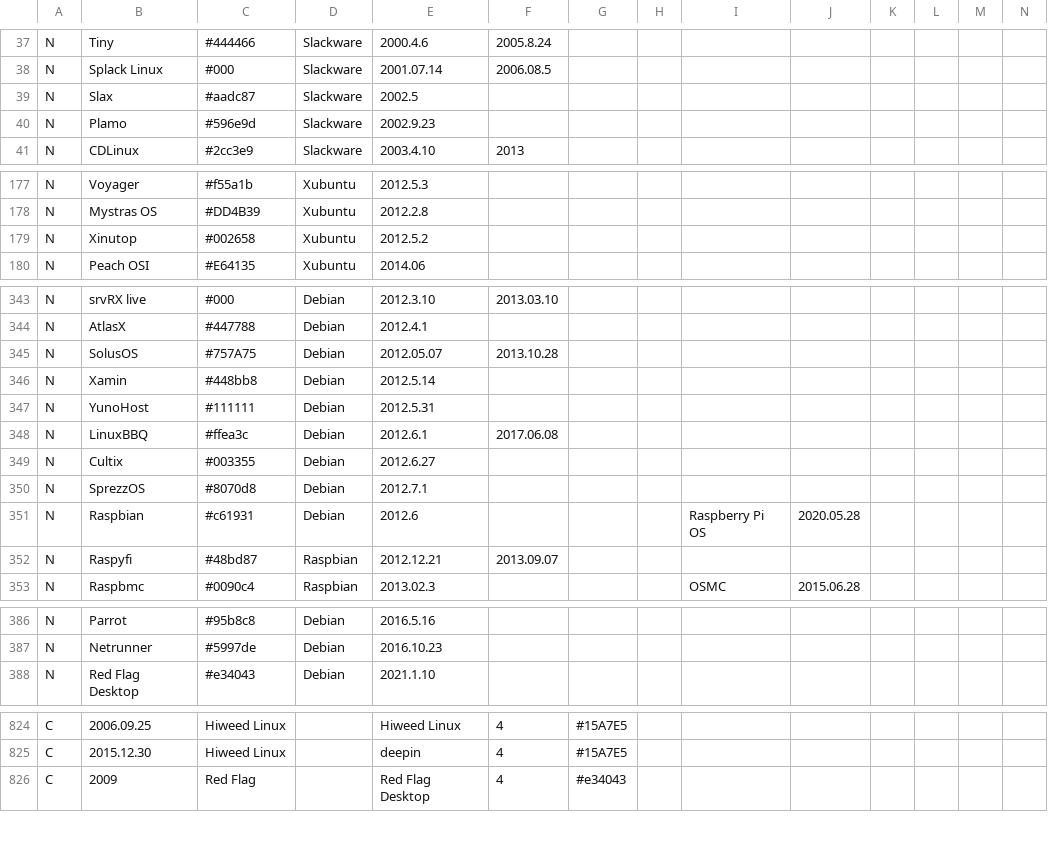
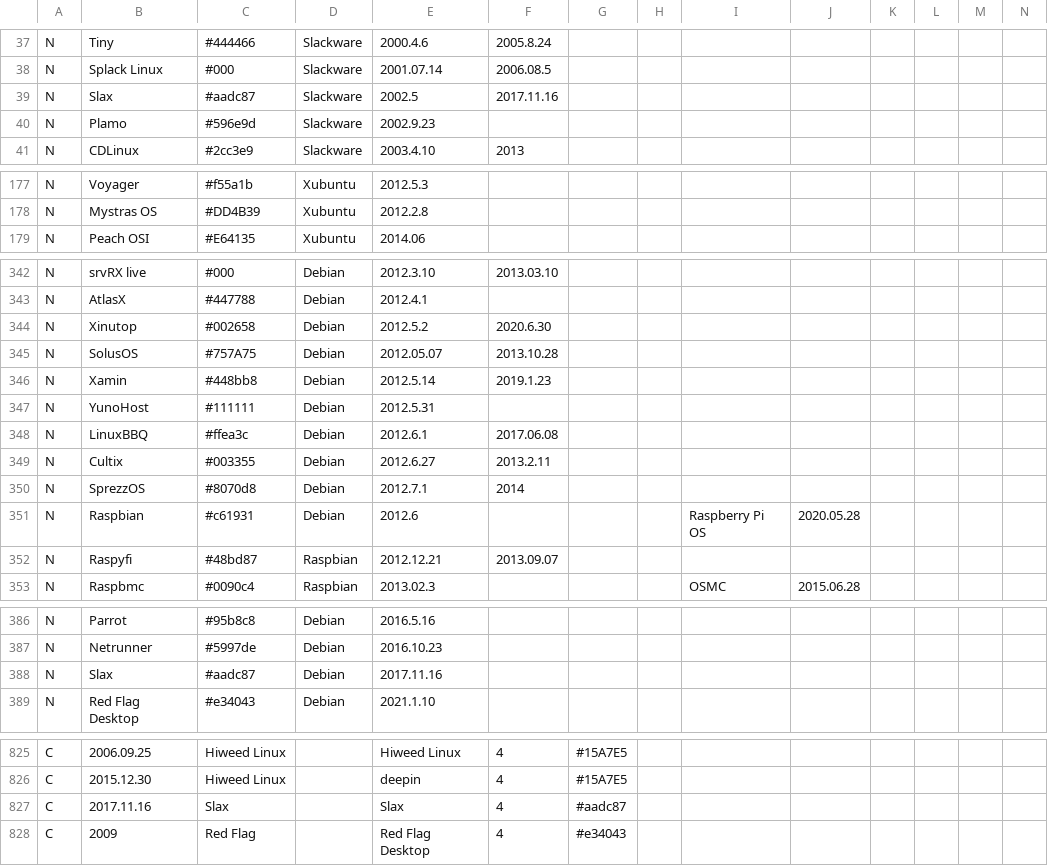
Before and after one commit to OkayPJ/LinuxTimeline-DWiki, a CSV file: ldt.csv, drawn as a sheet; only a part is shown, gaps mark what is left out; removed rows and columns are numbered as before the commit, all else as after; rows hold the shown columns only; the diff names each change by its address in the sheet, - before the commit and + after, or states it on an @@ line.

Commit message:
Update ldt.csv
* Slax rebase
* Xinutop EOL, Deian base
* Cultix EOL
* SprezzOS EOL
*

```diff
--- a/ldt.csv
+++ b/ldt.csv
-F39: (empty)
+F39: 2017.11.16
-row 179: N | Xinutop | #002658 | Xubuntu | 2012.5.2
+row 344: N | Xinutop | #002658 | Debian | 2012.5.2 | 2020.6.30
-F346: (empty)
+F346: 2019.1.23
-F349: (empty)
+F349: 2013.2.11
-F350: (empty)
+F350: 2014
+row 388: N | Slax | #aadc87 | Debian | 2017.11.16
+row 827: C | 2017.11.16 | Slax |  | Slax | 4 | #aadc87
```
